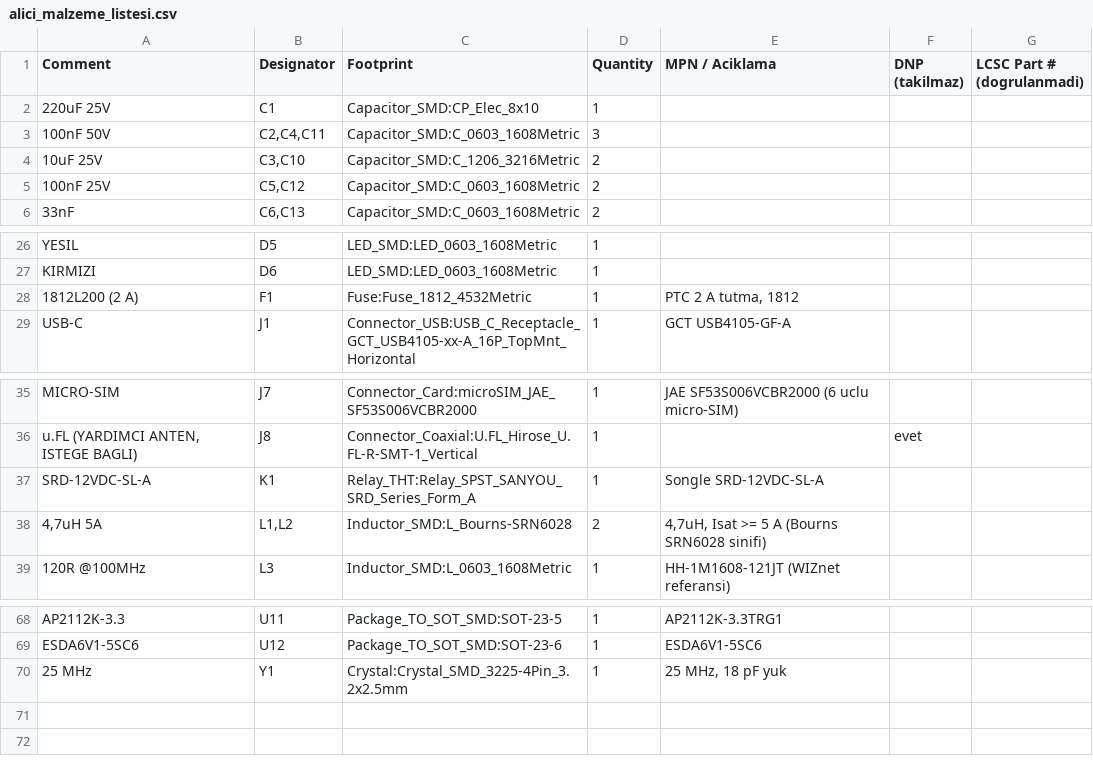
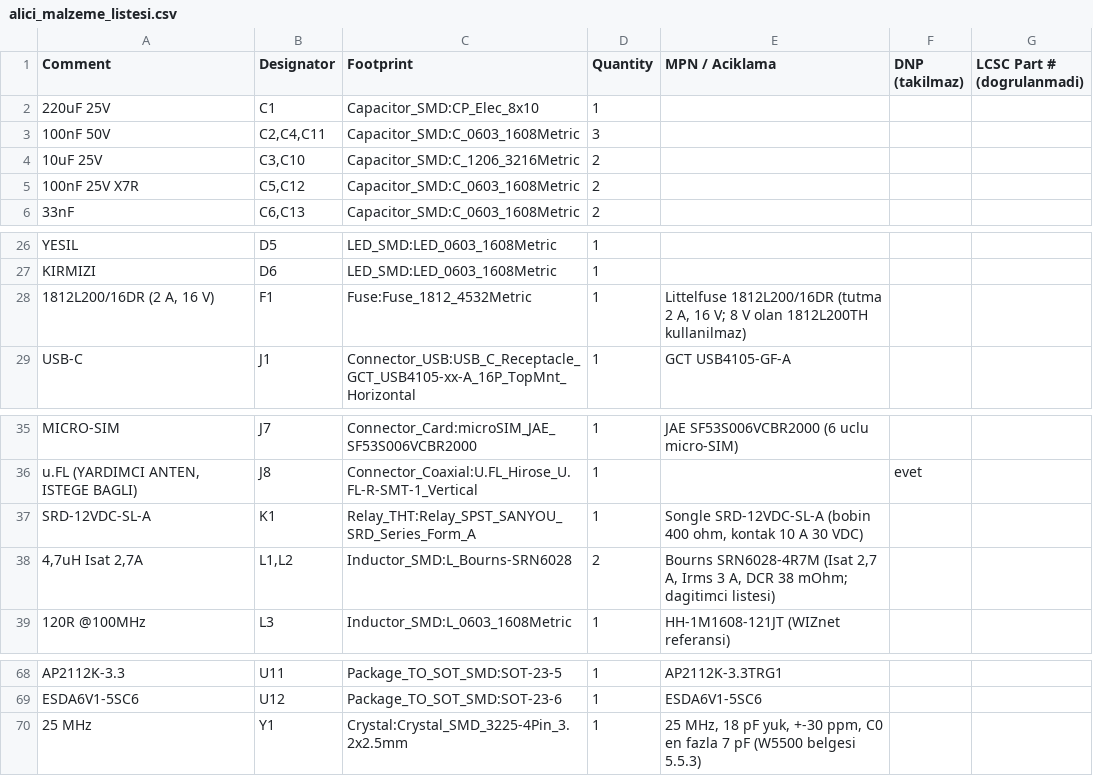
Before and after one commit to yabadabadu1234/Mucit-ai, a CSV file: lora_projesi/alici/uretim_dosyalari/alici_malzeme_listesi.csv, drawn as a sheet; only a part is shown, gaps mark what is left out.

```diff
--- a/lora_projesi/alici/uretim_dosyalari/alici_malzeme_listesi.csv
+++ b/lora_projesi/alici/uretim_dosyalari/alici_malzeme_listesi.csv
@@ -4,3 +4,3 @@ Comment,Designator,Footprint,Quantity,MPN / Aciklama,DNP (takilmaz),LCSC Part #
 10uF 25V,"C3,C10",Capacitor_SMD:C_1206_3216Metric,2,,,
-100nF 25V,"C5,C12",Capacitor_SMD:C_0603_1608Metric,2,,,
+100nF 25V X7R,"C5,C12",Capacitor_SMD:C_0603_1608Metric,2,,,
 33nF,"C6,C13",Capacitor_SMD:C_0603_1608Metric,2,,,
@@ -27,3 +27,3 @@ YESIL,D5,LED_SMD:LED_0603_1608Metric,1,,,
 KIRMIZI,D6,LED_SMD:LED_0603_1608Metric,1,,,
-1812L200 (2 A),F1,Fuse:Fuse_1812_4532Metric,1,"PTC 2 A tutma, 1812",,
+"1812L200/16DR (2 A, 16 V)",F1,Fuse:Fuse_1812_4532Metric,1,"Littelfuse 1812L200/16DR (tutma 2 A, 16 V; 8 V olan 1812L200TH kullanilmaz)",,
 USB-C,J1,Connector_USB:USB_C_Receptacle_GCT_USB4105-xx-A_16P_TopMnt_Horizontal,1,GCT USB4105-GF-A,,
@@ -36,4 +36,4 @@ MICRO-SIM,J7,Connector_Card:microSIM_JAE_SF53S006VCBR2000,1,JAE SF53S006VCBR2000
 "u.FL (YARDIMCI ANTEN, ISTEGE BAGLI)",J8,Connector_Coaxial:U.FL_Hirose_U.FL-R-SMT-1_Vertical,1,,evet,
-SRD-12VDC-SL-A,K1,Relay_THT:Relay_SPST_SANYOU_SRD_Series_Form_A,1,Songle SRD-12VDC-SL-A,,
-"4,7uH 5A","L1,L2",Inductor_SMD:L_Bourns-SRN6028,2,"4,7uH, Isat >= 5 A (Bourns SRN6028 sinifi)",,
+SRD-12VDC-SL-A,K1,Relay_THT:Relay_SPST_SANYOU_SRD_Series_Form_A,1,"Songle SRD-12VDC-SL-A (bobin 400 ohm, kontak 10 A 30 VDC)",,
+"4,7uH Isat 2,7A","L1,L2",Inductor_SMD:L_Bourns-SRN6028,2,"Bourns SRN6028-4R7M (Isat 2,7 A, Irms 3 A, DCR 38 mOhm; dagitimci listesi)",,
 120R @100MHz,L3,Inductor_SMD:L_0603_1608Metric,1,HH-1M1608-121JT (WIZnet referansi),,
@@ -69,2 +69,2 @@ AP2112K-3.3,U11,Package_TO_SOT_SMD:SOT-23-5,1,AP2112K-3.3TRG1,,
 ESDA6V1-5SC6,U12,Package_TO_SOT_SMD:SOT-23-6,1,ESDA6V1-5SC6,,
-25 MHz,Y1,Crystal:Crystal_SMD_3225-4Pin_3.2x2.5mm,1,"25 MHz, 18 pF yuk",,
+25 MHz,Y1,Crystal:Crystal_SMD_3225-4Pin_3.2x2.5mm,1,"25 MHz, 18 pF yuk, +-30 ppm, C0 en fazla 7 pF (W5500 belgesi 5.5.3)",,
```
Also changed, not shown: lora_projesi/alici/uretim_dosyalari/alici_yerlestirme.csv, 23 other files.
